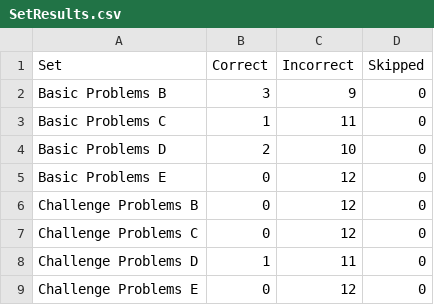
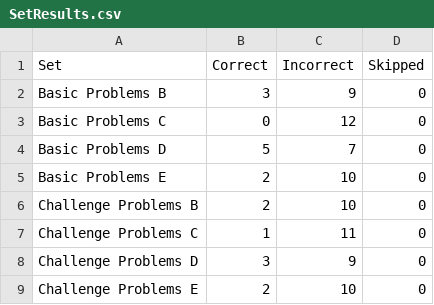
Before and after one commit to Lokesh-Pampatti/RavensProMat, a CSV file: SetResults.csv, drawn as a sheet.

```diff
--- a/SetResults.csv
+++ b/SetResults.csv
@@ -2,8 +2,8 @@ Set,Correct,Incorrect,Skipped
 Basic Problems B,3,9,0
-Basic Problems C,1,11,0
-Basic Problems D,2,10,0
-Basic Problems E,0,12,0
-Challenge Problems B,0,12,0
-Challenge Problems C,0,12,0
-Challenge Problems D,1,11,0
-Challenge Problems E,0,12,0
+Basic Problems C,0,12,0
+Basic Problems D,5,7,0
+Basic Problems E,2,10,0
+Challenge Problems B,2,10,0
+Challenge Problems C,1,11,0
+Challenge Problems D,3,9,0
+Challenge Problems E,2,10,0
```
Also changed, not shown: ProblemResults.csv, 2 other files.
